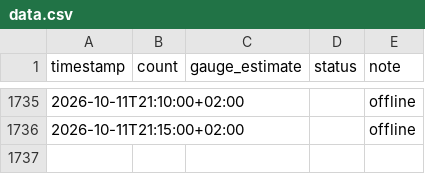
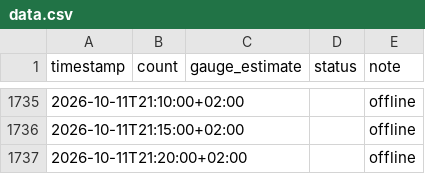
Before and after one commit to can-celebi/stadthallenbad, a CSV file: data.csv, drawn as a sheet; only a part is shown, gaps mark what is left out; the diff names each change by its address in the sheet, - before the commit and + after, or states it on an @@ line.

```diff
--- a/data.csv
+++ b/data.csv
+row 1737: 2026-10-11T21:20:00+02:00 |  |  |  | offline
```
